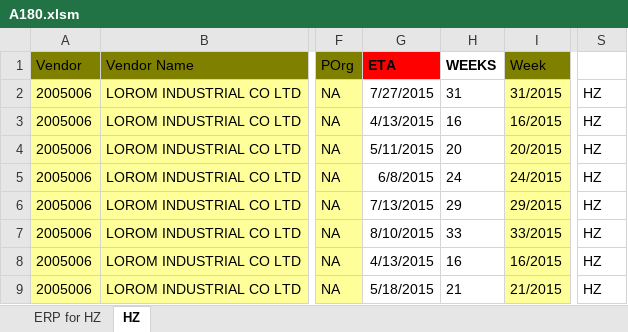
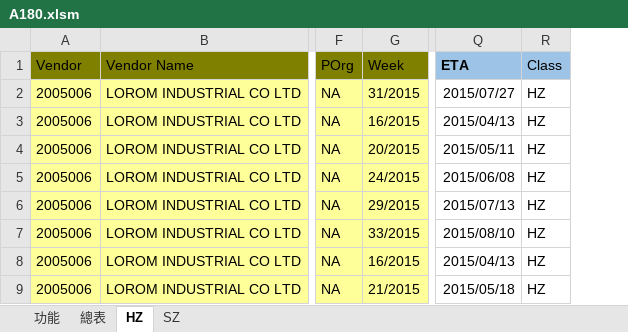
Before and after one commit to PertonChang/D9V5, an Excel workbook: A180/A180.xlsm, sheet HZ, drawn as a sheet; only a part is shown, gaps mark what is left out; values as stored, in another font and other column widths than the file's, no borders; removed rows and columns are numbered as before the commit, all else as after; the diff names each change by its address in the sheet, - before the commit and + after, or states it on an @@ line.

```diff
--- a/A180/A180.xlsm (sheet HZ)
+++ b/A180/A180.xlsm (sheet HZ)
-sheet tab: ERP for HZ
+sheet tab: 功能
+sheet tab: 總表
+sheet tab: SZ
-column G (ETA), rows 2-9: 7/27/2015 | 4/13/2015 | 5/11/2015 | 6/8/2015 | 7/13/2015 | 8/10/2015 | 4/13/2015 | 5/18/2015
-column H (WEEKS), rows 2-9: 31 | 16 | 20 | 24 | 29 | 33 | 16 | 21
+column Q (ETA), rows 2-9: 2015/07/27 | 2015/04/13 | 2015/05/11 | 2015/06/08 | 2015/07/13 | 2015/08/10 | 2015/04/13 | 2015/05/18
-R1: (empty)
+R1: Class
-R1 fill: none
+R1 fill: #9DC3E6
```
Also changed, not shown: formulas that keep their value, 1 other file.
